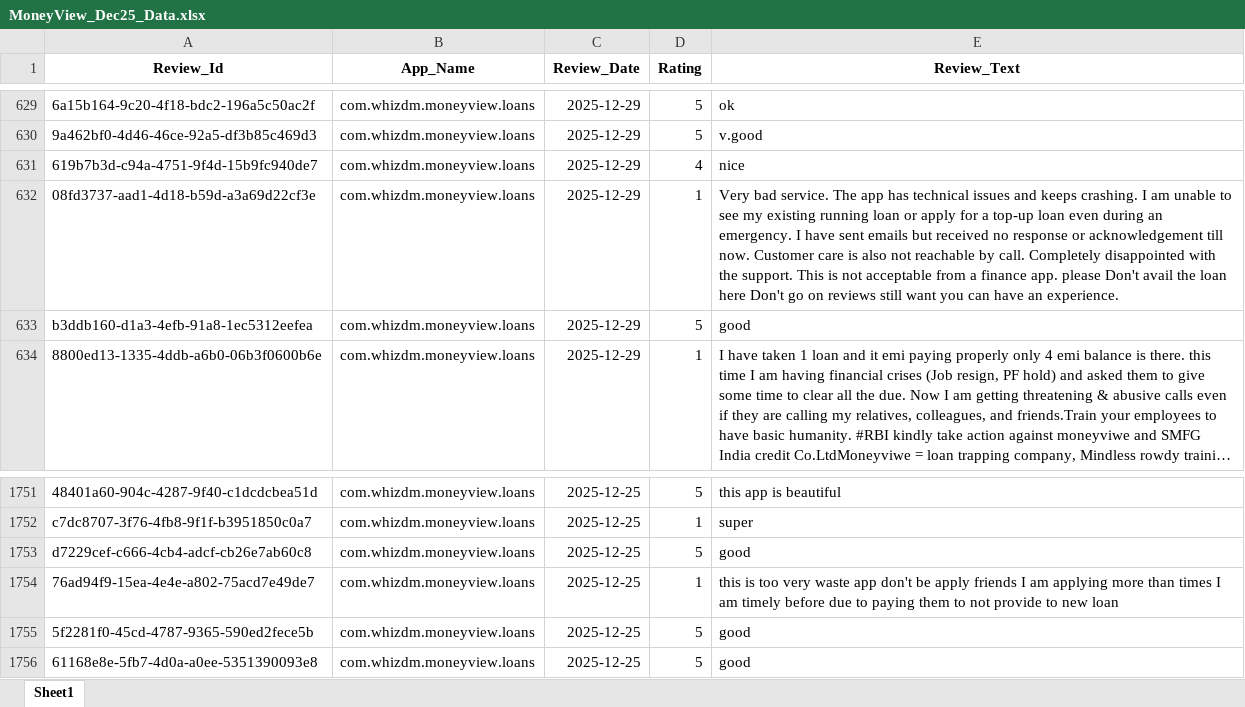
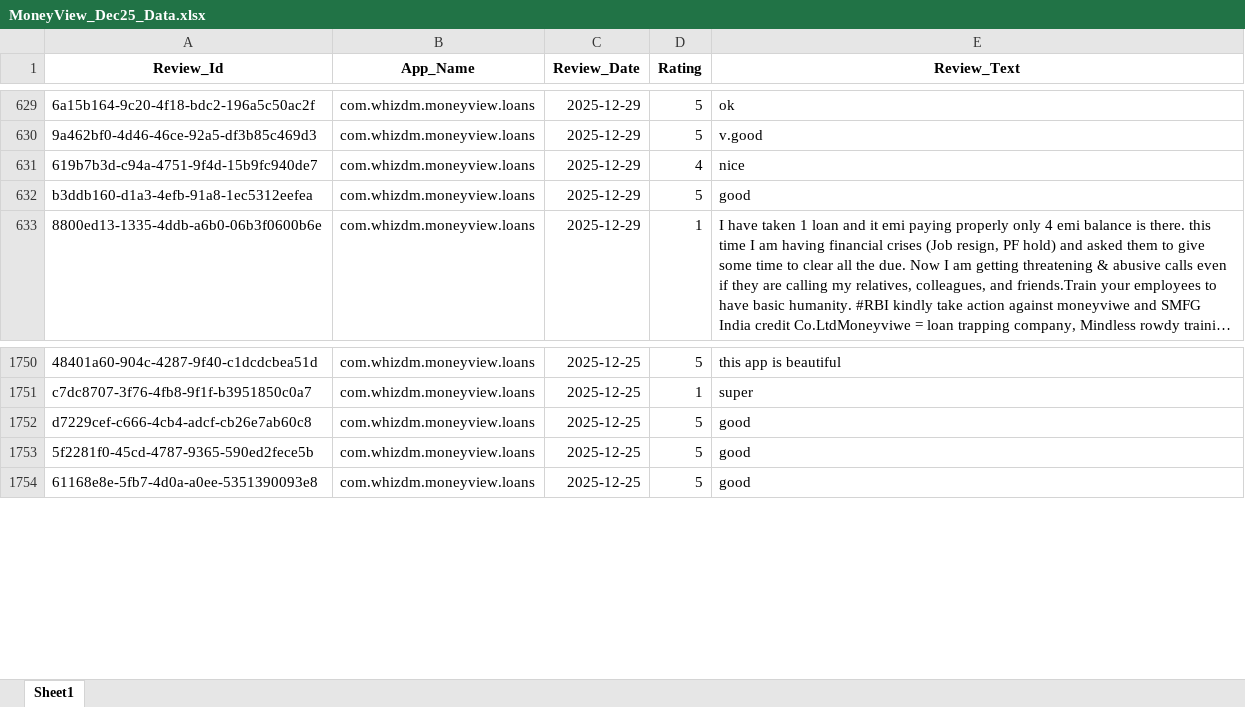
Before and after one commit to vidyasagarmane8/Github-vs-Pycharm, an Excel workbook: MoneyView_Dec25_Data.xlsx, sheet Sheet1, drawn as a sheet; only a part is shown, gaps mark what is left out; long unchanged cells end in …; values as stored, in another font and other column widths than the file's, no borders; the diff names each change by its address in the sheet, - before the commit and + after, or states it on an @@ line.

```diff
--- a/MoneyView_Dec25_Data.xlsx (sheet Sheet1)
+++ b/MoneyView_Dec25_Data.xlsx (sheet Sheet1)
-row 632: 08fd3737-aad1-4d18-b59d-a3a69d22cf3e | com.whizdm.moneyview.loans | 2025-12-29 | 1 | Very bad service. The app has technical issues and keeps crashing. I am unable to see my existing running loan or apply for a top-up loan even during an emergency. I have sent emails but received no response or acknowledgement till now. Customer care is also not reachable by call. Completely disappointed with the support. This is not acceptable from a finance app. please Don't avail the loan here Don't go on reviews still want you can have an experience.
-row 1754: 76ad94f9-15ea-4e4e-a802-75acd7e49de7 | com.whizdm.moneyview.loans | 2025-12-25 | 1 | this is too very waste app don't be apply friends I am applying more than times I am timely before due to paying them to not provide to new loan
```
